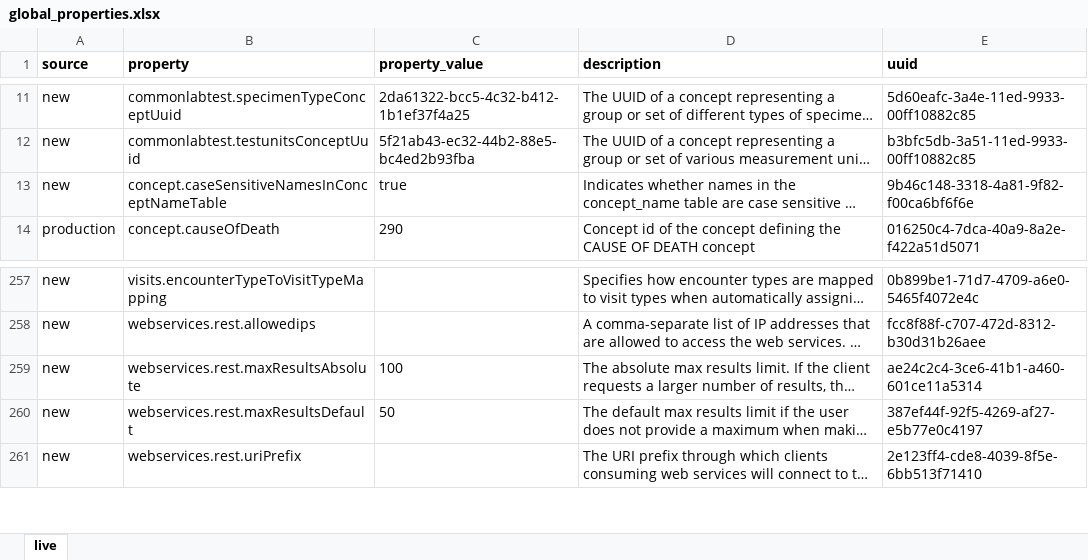
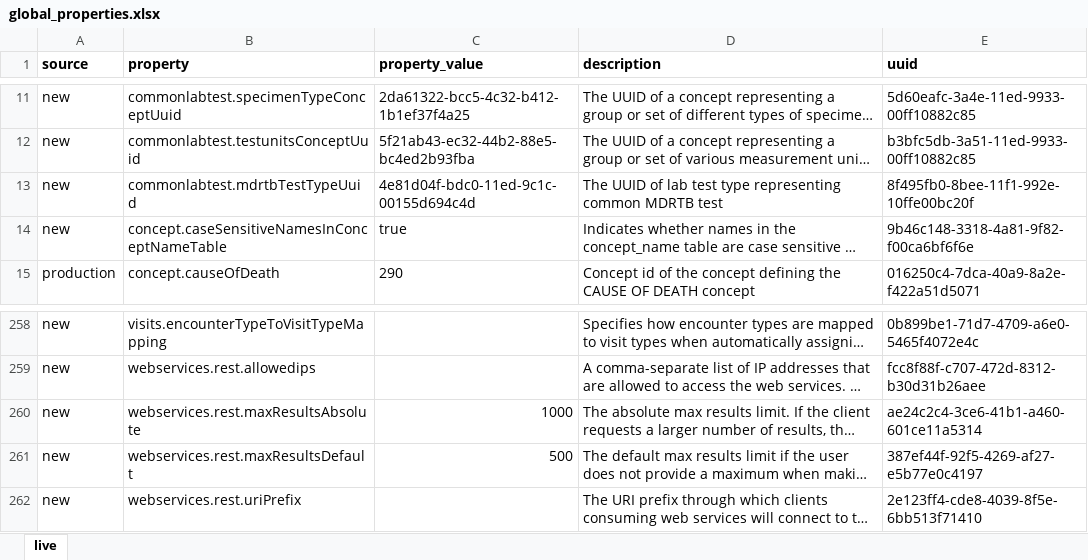
Before and after one commit to esquaredsystems/openmrs-mdrtb-etl-job, an Excel workbook: resources/global_properties.xlsx, sheet live, drawn as a sheet; only a part is shown, gaps mark what is left out; long unchanged cells end in …; values as stored, in another font and other column widths than the file's, no borders; conditional formats not drawn; addresses are those after the commit; the diff names each change by its address in the sheet, - before the commit and + after, or states it on an @@ line.

```diff
--- a/resources/global_properties.xlsx (sheet live)
+++ b/resources/global_properties.xlsx (sheet live)
+row 13: new | commonlabtest.mdrtbTestTypeUuid | 4e81d04f-bdc0-11ed-9c1c-00155d694c4d | The UUID of lab test type representing common MDRTB test | 8f495fb0-8bee-11f1-992e-10ffe00bc20f
-C260 (property_value): 100
+C260 (property_value): 1000
-C261 (property_value): 50
+C261 (property_value): 500
```
Also changed, not shown: resources/concept_mapping.xlsx, 12 other files.
